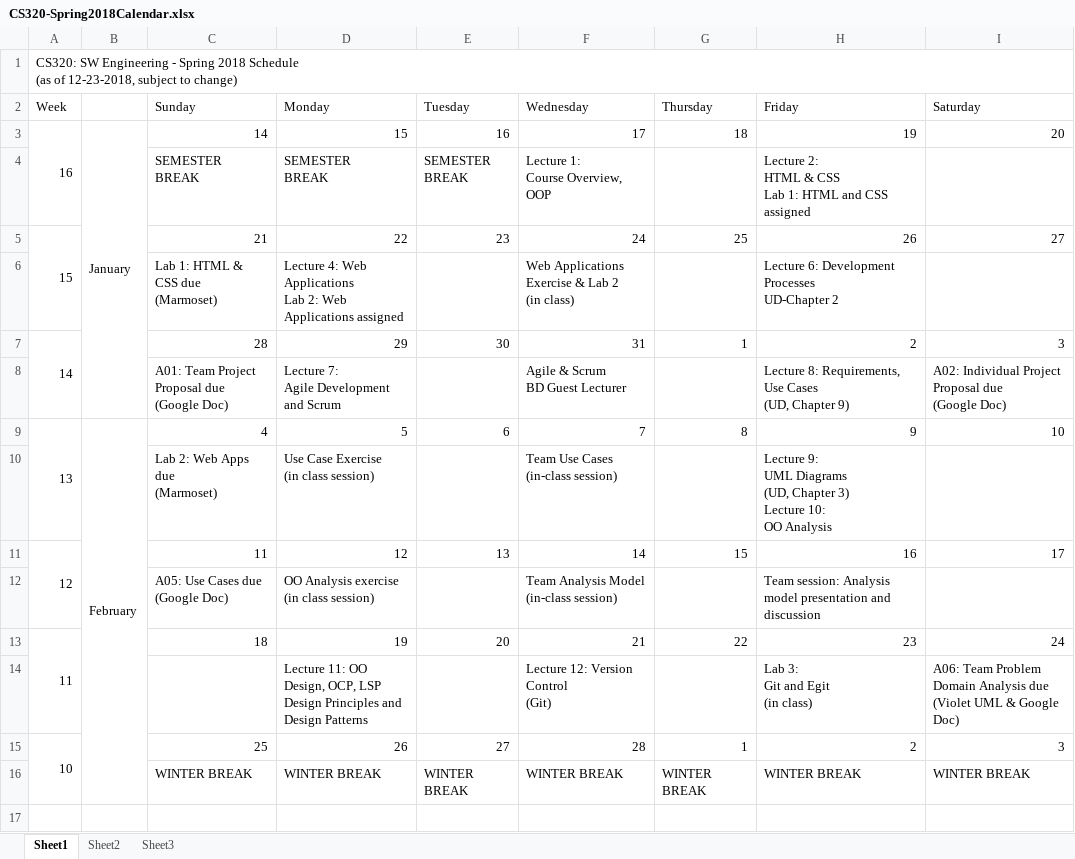
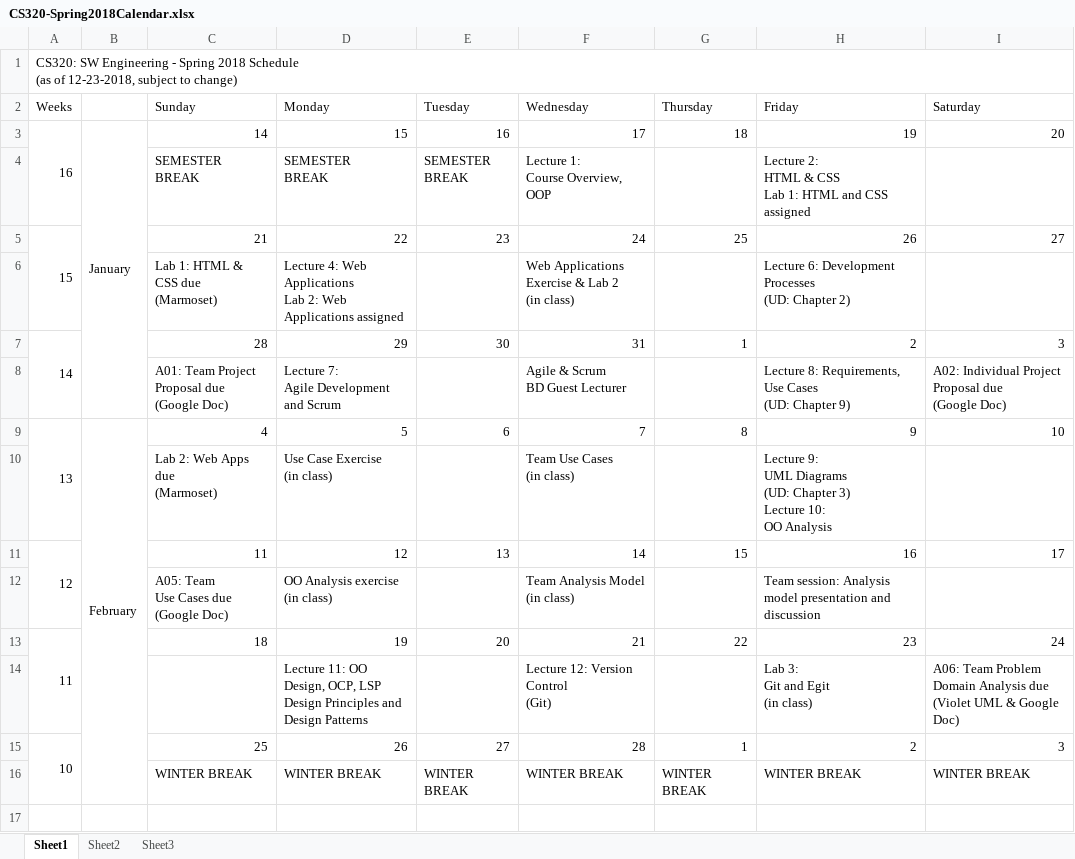
Before and after one commit to ycpcs/cs320-spring2018, an Excel workbook: CS320-Spring2018Calendar.xlsx, sheet Sheet1, drawn as a sheet; only a part is shown; values as stored, in another font and other column widths than the file's, no cell formats; ↵ is a line break in a cell; the diff covers the shown part only; the diff names each change by its address in the sheet, - before the commit and + after, or states it on an @@ line.

```diff
--- a/CS320-Spring2018Calendar.xlsx (sheet Sheet1)
+++ b/CS320-Spring2018Calendar.xlsx (sheet Sheet1)
-A2: Week
+A2: Weeks
-H6: …Development Processes ↵ UD-Chapter 2
+H6: …Development Processes ↵ (UD: Chapter 2)
-H8: …Use Cases ↵ (UD, Chapter 9)
+H8: …Use Cases ↵ (UD: Chapter 9)
-D10: Use Case Exercise ↵ (in class session)
+D10: Use Case Exercise ↵ (in class)
-F10: Team Use Cases ↵ (in-class session)
+F10: Team Use Cases ↵ (in class)
-H10: …UML Diagrams ↵ (UD, Chapter 3)…
+H10: …UML Diagrams ↵ (UD: Chapter 3)…
-C12: A05: Use Cases due ↵ (Google Doc)
+C12: A05: Team ↵ Use Cases due ↵ (Google Doc)
-D12: OO Analysis exercise ↵ (in class session)
+D12: OO Analysis exercise ↵ (in class)
-F12: Team Analysis Model ↵ (in-class session)
+F12: Team Analysis Model ↵ (in class)
```
Also changed, not shown: 5 added rows, 5 removed rows and 13 edited cells elsewhere in this sheet, cell formats, formulas that keep their value, 1 other file.
